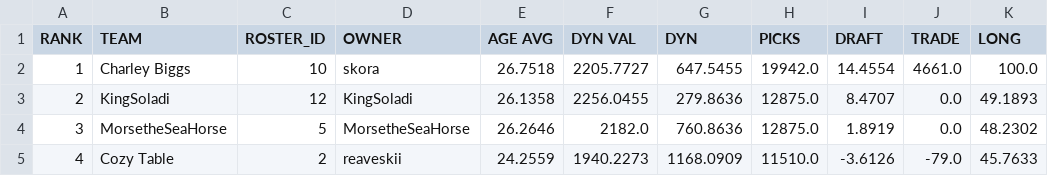
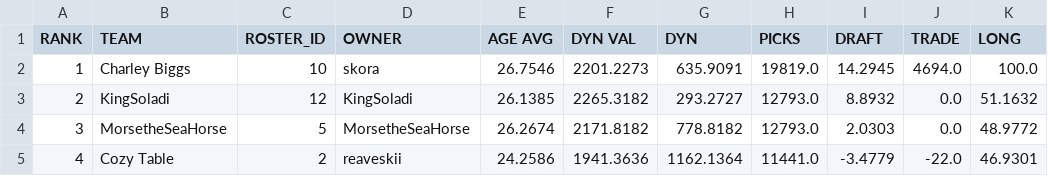
Before and after one commit to le-pantman/dynasty-power-rankings, a CSV file: reports/2026/week_6_csv/week_6_long.csv, drawn as a sheet; only a part is shown; the diff covers the shown part only.

```diff
--- a/reports/2026/week_6_csv/week_6_long.csv
+++ b/reports/2026/week_6_csv/week_6_long.csv
@@ -1,5 +1,5 @@
 RANK,TEAM,ROSTER_ID,OWNER,AGE AVG,DYN VAL,DYN,PICKS,DRAFT,TRADE,LONG
-1,Charley Biggs,10,skora,26.7518,2205.7727,647.5455,19942.0,14.4554,4661.0,100.0
-2,KingSoladi,12,KingSoladi,26.1358,2256.0455,279.8636,12875.0,8.4707,0.0,49.1893
-3,MorsetheSeaHorse,5,MorsetheSeaHorse,26.2646,2182.0,760.8636,12875.0,1.8919,0.0,48.2302
-4,Cozy Table,2,reaveskii,24.2559,1940.2273,1168.0909,11510.0,-3.6126,-79.0,45.7633
+1,Charley Biggs,10,skora,26.7546,2201.2273,635.9091,19819.0,14.2945,4694.0,100.0
+2,KingSoladi,12,KingSoladi,26.1385,2265.3182,293.2727,12793.0,8.8932,0.0,51.1632
+3,MorsetheSeaHorse,5,MorsetheSeaHorse,26.2674,2171.8182,778.8182,12793.0,2.0303,0.0,48.9772
+4,Cozy Table,2,reaveskii,24.2586,1941.3636,1162.1364,11441.0,-3.4779,-22.0,46.9301
```
Also changed, not shown: 72 edited cells elsewhere in this file, reports/2026/week_6_csv/week_6_overall.csv, reports/2026/week_6_csv/week_6_pwr.csv, 1 other file.
